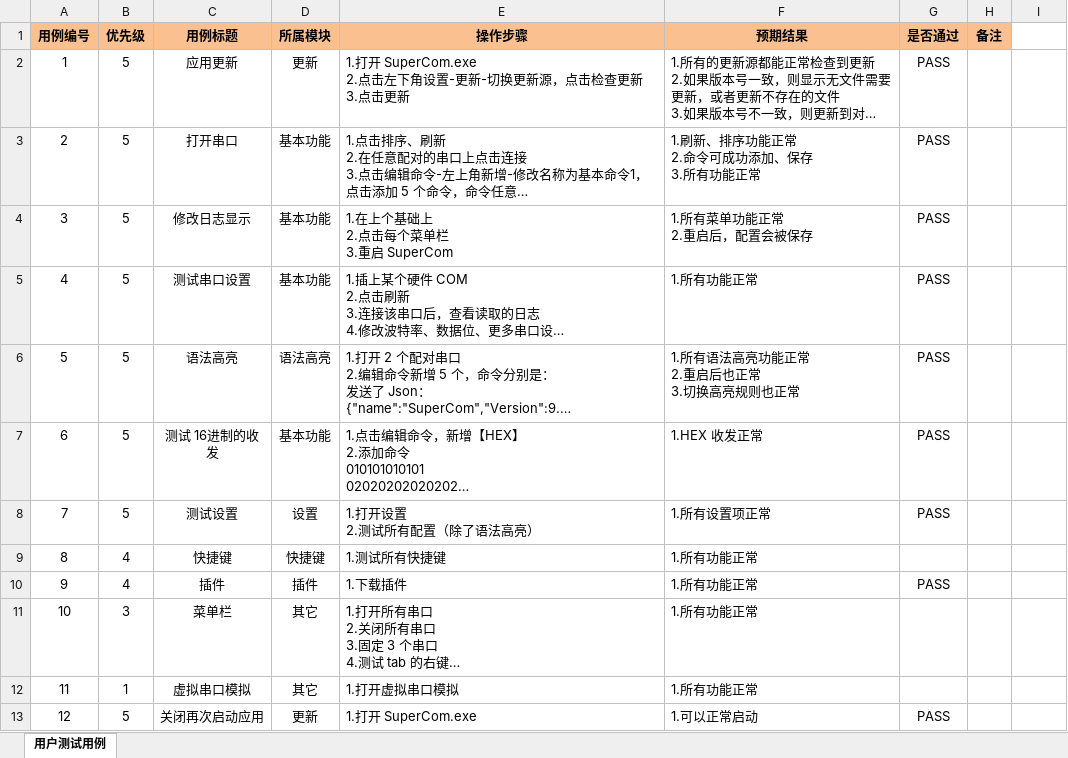
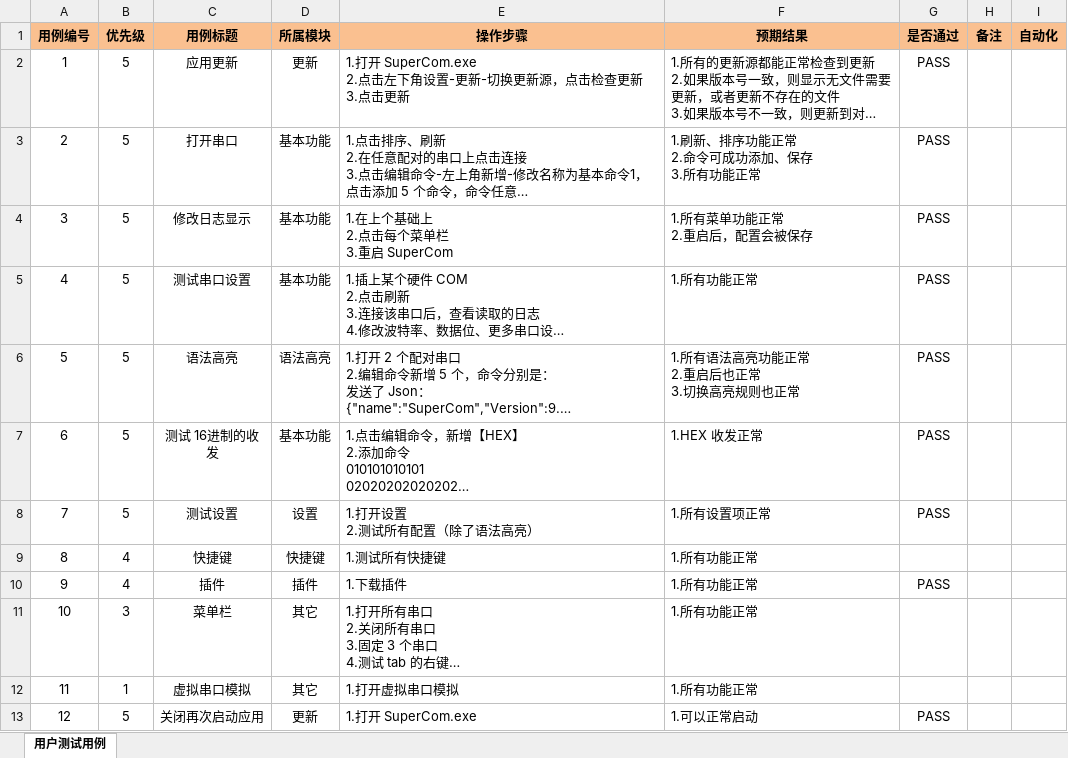
Before and after one commit to SuperStudio/SuperCom, an Excel workbook: SuperCom.Test/测试用例/SuperCom-3.6.xlsx, sheet 用户测试用例, drawn as a sheet; long unchanged cells end in …; values as stored, in another font and other column widths than the file's, no borders; conditional formats not drawn; the diff names each change by its address in the sheet, - before the commit and + after, or states it on an @@ line.

```diff
--- a/SuperCom.Test/测试用例/SuperCom-3.6.xlsx (sheet 用户测试用例)
+++ b/SuperCom.Test/测试用例/SuperCom-3.6.xlsx (sheet 用户测试用例)
-I1: (empty)
+I1: 自动化
-I1 fill: none
+I1 fill: #FAC090
```
Also changed, not shown: 6 other files.
